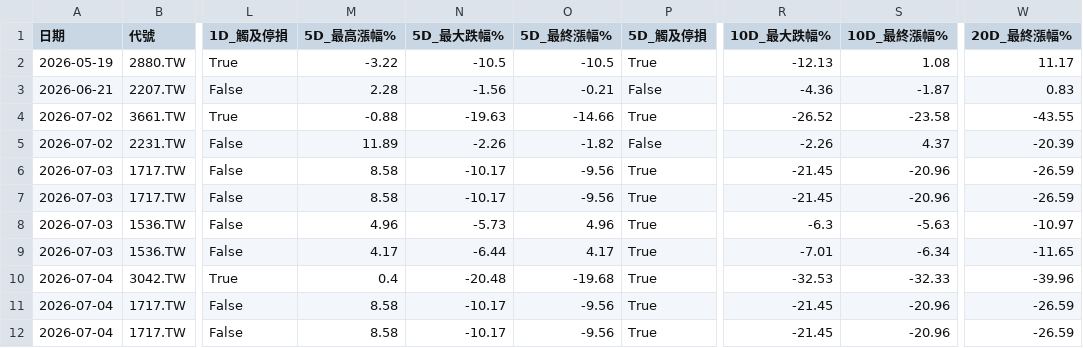
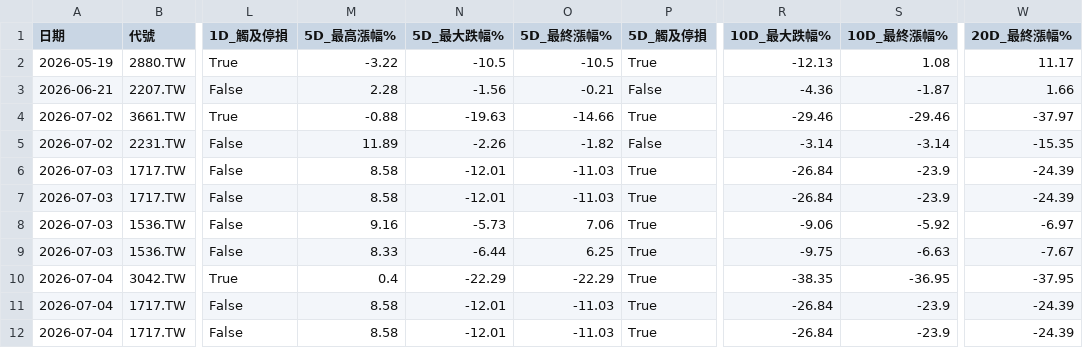
Before and after one commit to spikeman230/Charles_StockBot, a CSV file: decision_review.csv, drawn as a sheet; only a part is shown, gaps mark what is left out; the diff covers the shown part only; the diff names each change by its address in the sheet, - before the commit and + after, or states it on an @@ line.

```diff
--- a/decision_review.csv
+++ b/decision_review.csv
-W3 (20D_最終漲幅%): 0.83
+W3 (20D_最終漲幅%): 1.66
-R4 (10D_最大跌幅%): -26.52
+R4 (10D_最大跌幅%): -29.46
-S4 (10D_最終漲幅%): -23.58
+S4 (10D_最終漲幅%): -29.46
-W4 (20D_最終漲幅%): -43.55
+W4 (20D_最終漲幅%): -37.97
-R5 (10D_最大跌幅%): -2.26
+R5 (10D_最大跌幅%): -3.14
-S5 (10D_最終漲幅%): 4.37
+S5 (10D_最終漲幅%): -3.14
-W5 (20D_最終漲幅%): -20.39
+W5 (20D_最終漲幅%): -15.35
-N6:N7 (5D_最大跌幅%): -10.17
+N6:N7 (5D_最大跌幅%): -12.01
-O6:O7 (5D_最終漲幅%): -9.56
+O6:O7 (5D_最終漲幅%): -11.03
-R6:R7 (10D_最大跌幅%): -21.45
+R6:R7 (10D_最大跌幅%): -26.84
-S6:S7 (10D_最終漲幅%): -20.96
+S6:S7 (10D_最終漲幅%): -23.9
-W6:W7 (20D_最終漲幅%): -26.59
+W6:W7 (20D_最終漲幅%): -24.39
-M8 (5D_最高漲幅%): 4.96
+M8 (5D_最高漲幅%): 9.16
-O8 (5D_最終漲幅%): 4.96
+O8 (5D_最終漲幅%): 7.06
-R8 (10D_最大跌幅%): -6.3
+R8 (10D_最大跌幅%): -9.06
-S8 (10D_最終漲幅%): -5.63
+S8 (10D_最終漲幅%): -5.92
-W8 (20D_最終漲幅%): -10.97
+W8 (20D_最終漲幅%): -6.97
-M9 (5D_最高漲幅%): 4.17
+M9 (5D_最高漲幅%): 8.33
-O9 (5D_最終漲幅%): 4.17
+O9 (5D_最終漲幅%): 6.25
-R9 (10D_最大跌幅%): -7.01
+R9 (10D_最大跌幅%): -9.75
-S9 (10D_最終漲幅%): -6.34
+S9 (10D_最終漲幅%): -6.63
-W9 (20D_最終漲幅%): -11.65
+W9 (20D_最終漲幅%): -7.67
-N10 (5D_最大跌幅%): -20.48
+N10 (5D_最大跌幅%): -22.29
-O10 (5D_最終漲幅%): -19.68
+O10 (5D_最終漲幅%): -22.29
-R10 (10D_最大跌幅%): -32.53
+R10 (10D_最大跌幅%): -38.35
-S10 (10D_最終漲幅%): -32.33
+S10 (10D_最終漲幅%): -36.95
-W10 (20D_最終漲幅%): -39.96
+W10 (20D_最終漲幅%): -37.95
-N11:N12 (5D_最大跌幅%): -10.17
+N11:N12 (5D_最大跌幅%): -12.01
-O11:O12 (5D_最終漲幅%): -9.56
+O11:O12 (5D_最終漲幅%): -11.03
-R11:R12 (10D_最大跌幅%): -21.45
+R11:R12 (10D_最大跌幅%): -26.84
-S11:S12 (10D_最終漲幅%): -20.96
+S11:S12 (10D_最終漲幅%): -23.9
-W11:W12 (20D_最終漲幅%): -26.59
+W11:W12 (20D_最終漲幅%): -24.39
```
Also changed, not shown: 8 moved rows and 36 edited cells elsewhere in this file, 1 other file.
